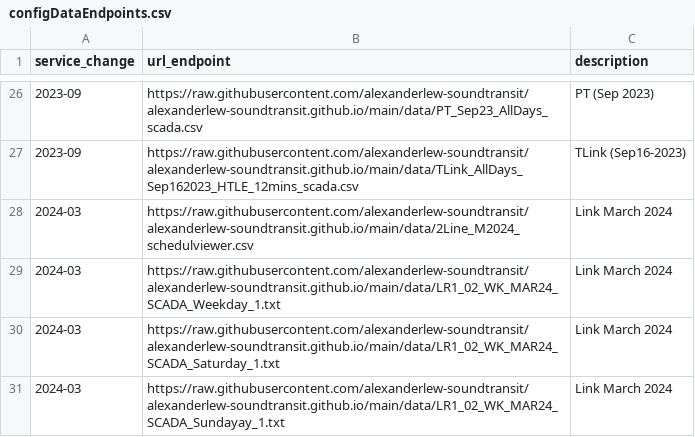
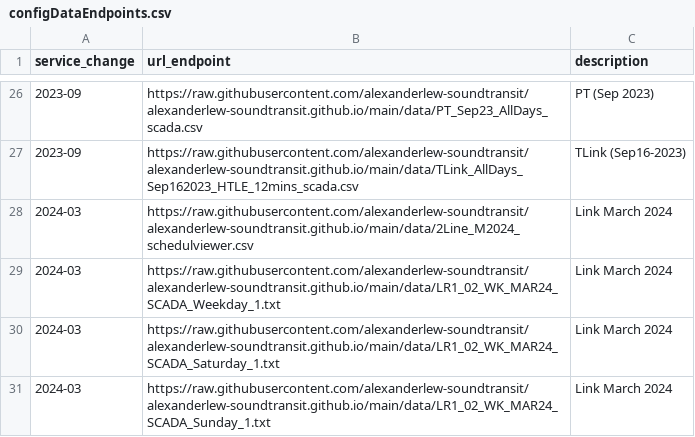
Before and after one commit to alexanderlew-soundtransit/alexanderlew-soundtransit.github.io, a CSV file: data/configDataEndpoints.csv, drawn as a sheet; only a part is shown, gaps mark what is left out.

Commit message:
Update configDataEndpoints.csv

```diff
--- a/data/configDataEndpoints.csv
+++ b/data/configDataEndpoints.csv
@@ -30,2 +30,2 @@ service_change,url_endpoint,description
 2024-03,https://raw.githubusercontent.com/alexanderlew-soundtransit/alexanderlew-soundtransit.github.io/main/data/LR1_02_WK_MAR24_SCADA_Saturday_1.txt,Link March 2024
-2024-03,https://raw.githubusercontent.com/alexanderlew-soundtransit/alexanderlew-soundtransit.github.io/main/data/LR1_02_WK_MAR24_SCADA_Sundayay_1.txt,Link March 2024
+2024-03,https://raw.githubusercontent.com/alexanderlew-soundtransit/alexanderlew-soundtransit.github.io/main/data/LR1_02_WK_MAR24_SCADA_Sunday_1.txt,Link March 2024
```
